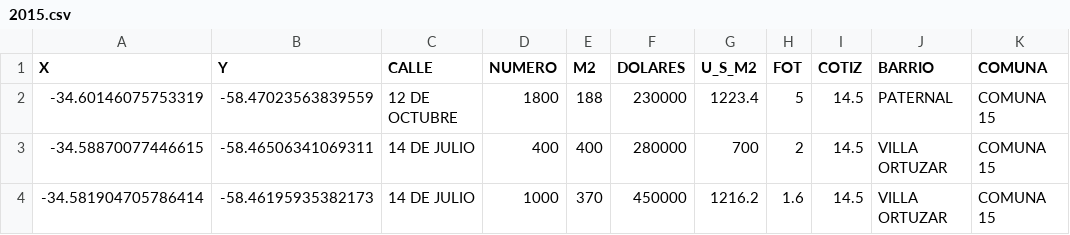
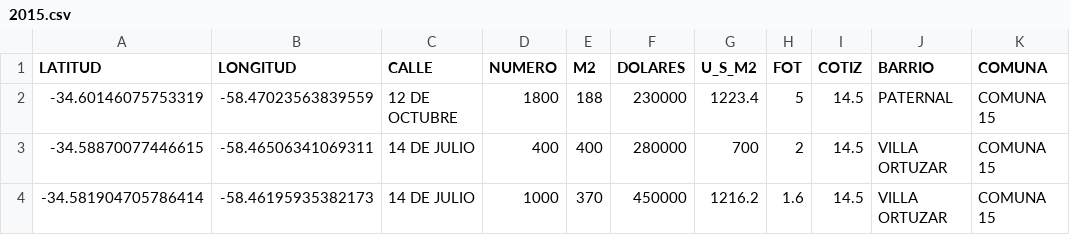
Before and after one commit to buenos-casa/data, a CSV file: prop_data/2015.csv, drawn as a sheet; only a part is shown; the diff names each change by its address in the sheet, - before the commit and + after, or states it on an @@ line.

```diff
--- a/prop_data/2015.csv
+++ b/prop_data/2015.csv
-A1: X
+A1: LATITUD
-B1: Y
+B1: LONGITUD
```
Also changed, not shown: prop_data/2014.csv, prop_data/2016.csv, 5 other files.
